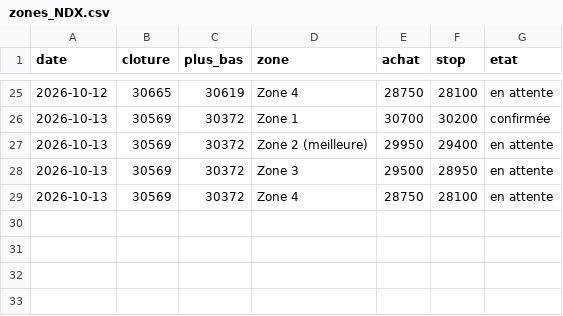
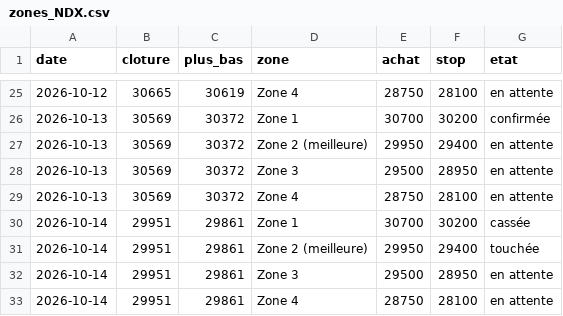
Before and after one commit to zdmooc/trading-perso, a CSV file: reports/zones_NDX.csv, drawn as a sheet; only a part is shown, gaps mark what is left out.

```diff
--- a/reports/zones_NDX.csv
+++ b/reports/zones_NDX.csv
@@ -29 +29,5 @@ date,cloture,plus_bas,zone,achat,stop,etat
 2026-10-13,30569,30372,Zone 4,28750,28100,en attente
+2026-10-14,29951,29861,Zone 1,30700,30200,cassée
+2026-10-14,29951,29861,Zone 2 (meilleure),29950,29400,touchée
+2026-10-14,29951,29861,Zone 3,29500,28950,en attente
+2026-10-14,29951,29861,Zone 4,28750,28100,en attente
```
Also changed, not shown: reports/journal.csv, 6 other files.
